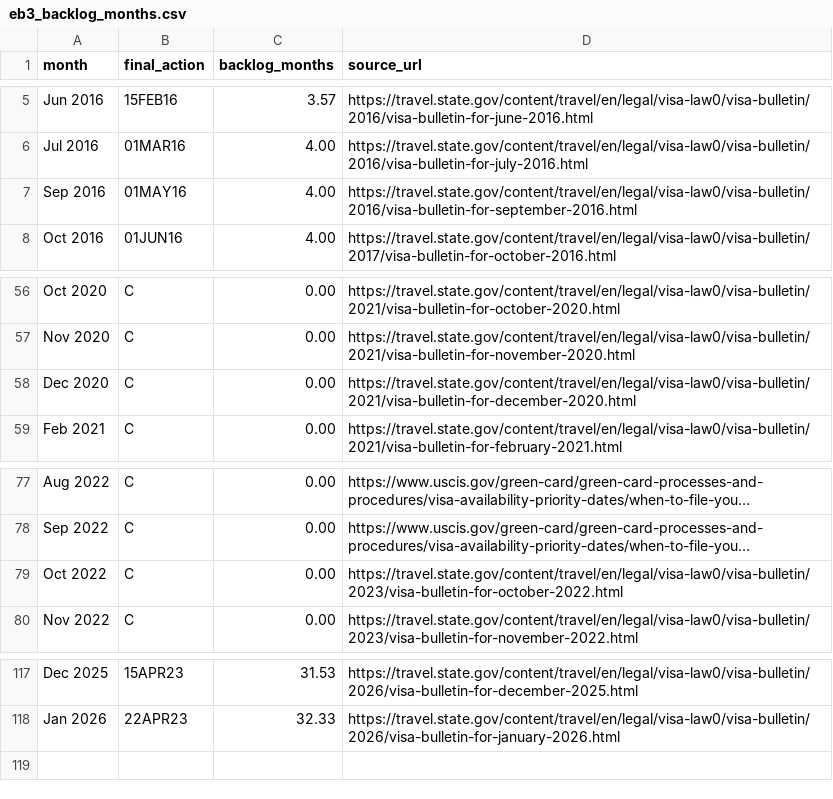
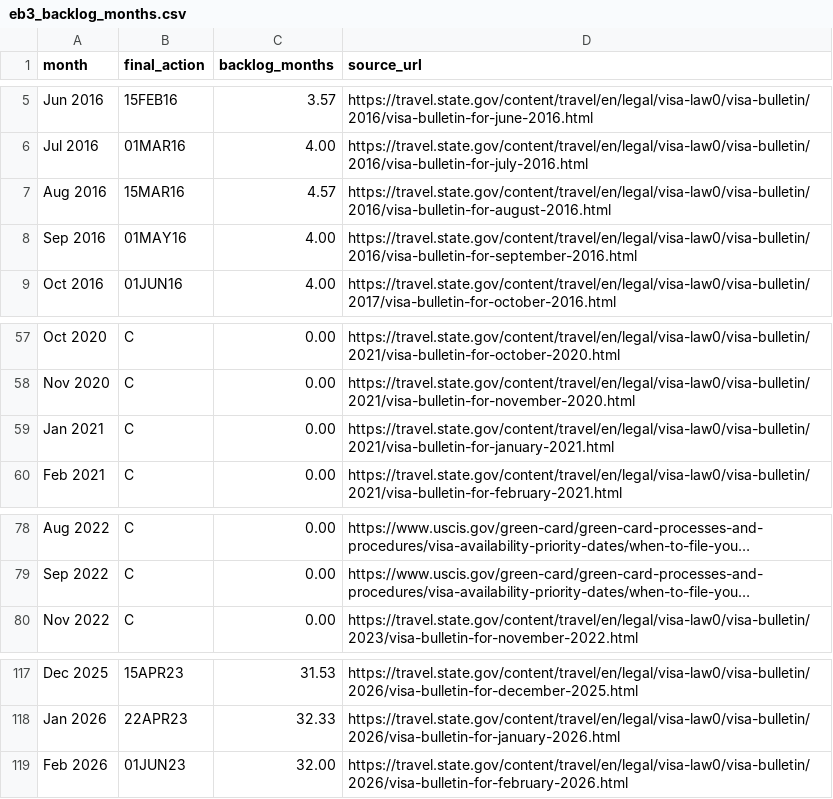
Before and after one commit to Zohair-coder/eb3-greencard-priority-date, a CSV file: artifacts/eb3_backlog_months.csv, drawn as a sheet; only a part is shown, gaps mark what is left out; long unchanged cells end in …; removed rows and columns are numbered as before the commit, all else as after; the diff names each change by its address in the sheet, - before the commit and + after, or states it on an @@ line.

```diff
--- a/artifacts/eb3_backlog_months.csv
+++ b/artifacts/eb3_backlog_months.csv
+row 7: Aug 2016 | 15MAR16 | 4.57 | https://travel.state.gov/content/travel/en/legal/visa-law0/visa-bulletin/2016/visa-bulletin-for-august-2016.html
-A59 (month): Dec 2020
+A59 (month): Jan 2021
-D59 (source_url): https://travel.state.gov/content/travel/en/legal/visa-law0/visa-bulletin/2021/visa-bulletin-for-december-2020.html
+D59 (source_url): https://travel.state.gov/content/travel/en/legal/visa-law0/visa-bulletin/2021/visa-bulletin-for-january-2021.html
-row 79: Oct 2022 | C | 0.00 | https://travel.state.gov/content/travel/en/legal/visa-law0/visa-bulletin/2023/visa-bulletin-for-october-2022.html
+row 119: Feb 2026 | 01JUN23 | 32.00 | https://travel.state.gov/content/travel/en/legal/visa-law0/visa-bulletin/2026/visa-bulletin-for-february-2026.html
```
Also changed, not shown: 1 other file.
